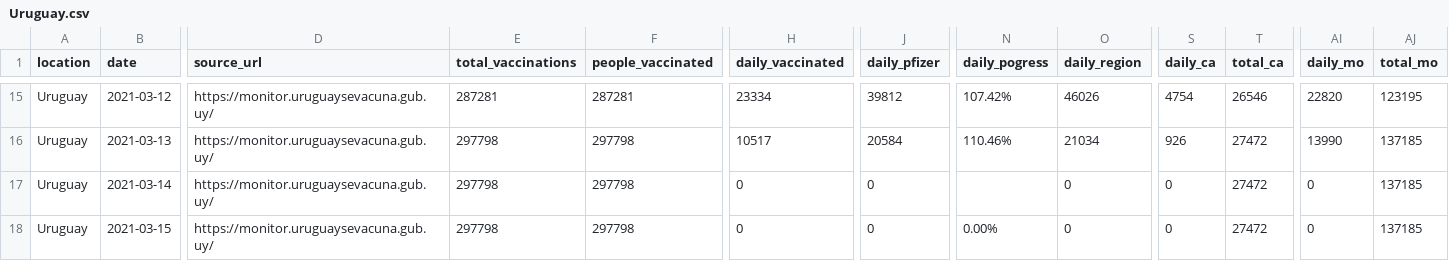
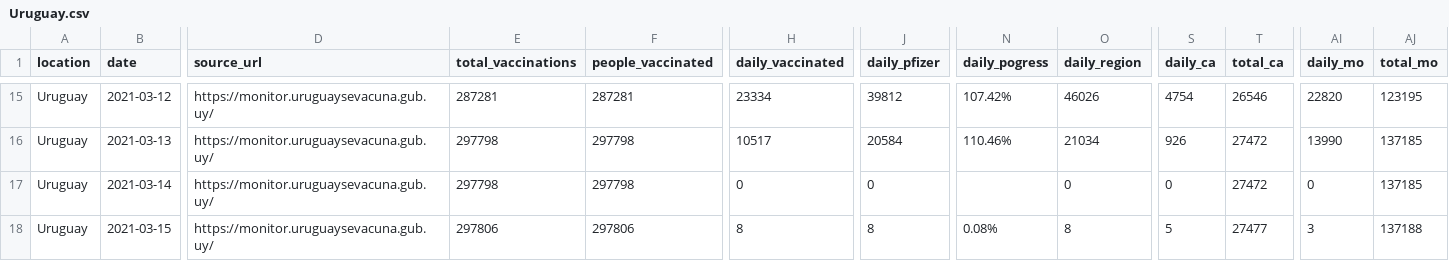
Before and after one commit to 3dgiordano/covid-19-uy-vacc-data, a CSV file: data/Uruguay.csv, drawn as a sheet; only a part is shown, gaps mark what is left out; the diff names each change by its address in the sheet, - before the commit and + after, or states it on an @@ line.

Commit message:
Update

```diff
--- a/data/Uruguay.csv
+++ b/data/Uruguay.csv
-E18 (total_vaccinations): 297798
+E18 (total_vaccinations): 297806
-F18 (people_vaccinated): 297798
+F18 (people_vaccinated): 297806
-H18 (daily_vaccinated): 0
+H18 (daily_vaccinated): 8
-J18 (daily_pfizer): 0
+J18 (daily_pfizer): 8
-N18 (daily_pogress): 0.00%
+N18 (daily_pogress): 0.08%
-O18 (daily_region): 0
+O18 (daily_region): 8
-S18 (daily_ca): 0
+S18 (daily_ca): 5
-T18 (total_ca): 27472
+T18 (total_ca): 27477
-AI18 (daily_mo): 0
+AI18 (daily_mo): 3
-AJ18 (total_mo): 137185
+AJ18 (total_mo): 137188
```
